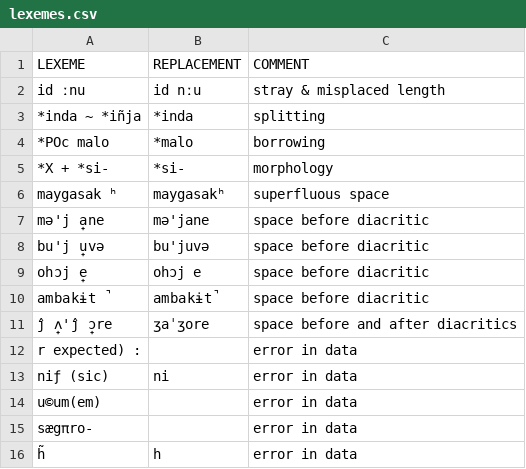
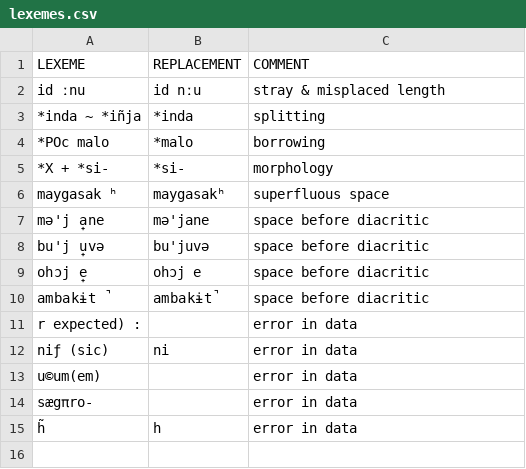
Before and after one commit to lexibank/transnewguineaorg, a CSV file: etc/lexemes.csv, drawn as a sheet; the diff names each change by its address in the sheet, - before the commit and + after, or states it on an @@ line.

```diff
--- a/etc/lexemes.csv
+++ b/etc/lexemes.csv
-row 11: ĵ ̟ʌ'ĵ ̟ɔre | ʒaˈʒore | space before and after diacritics
```
Also changed, not shown: etc/orthography.tsv, 5 other files.
